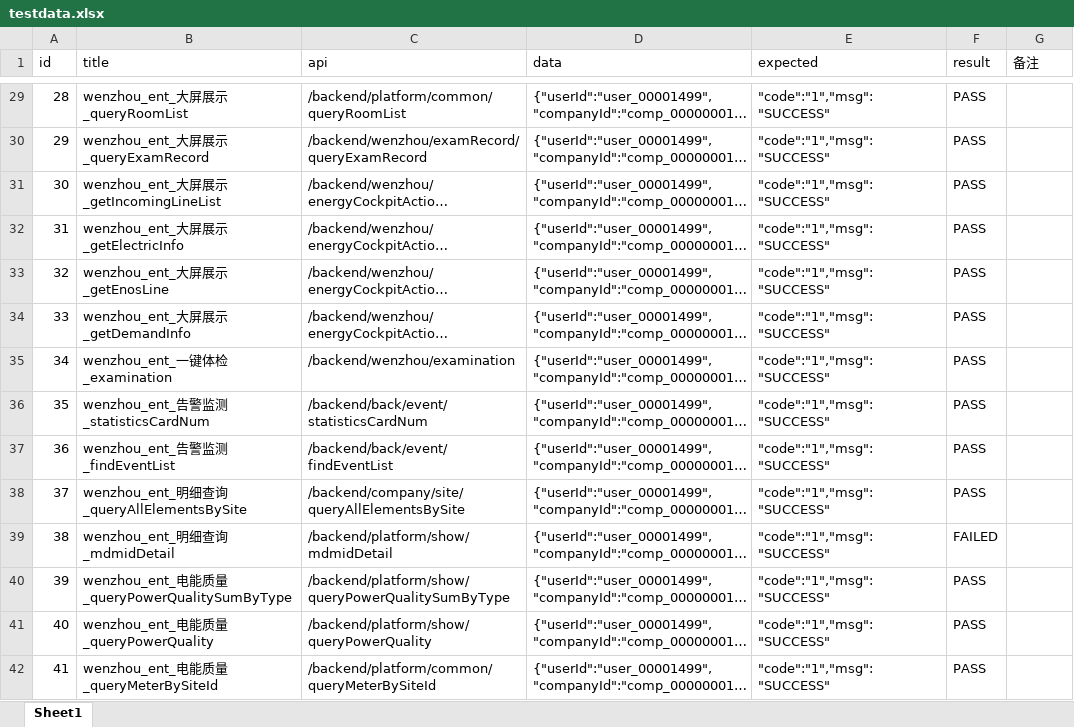
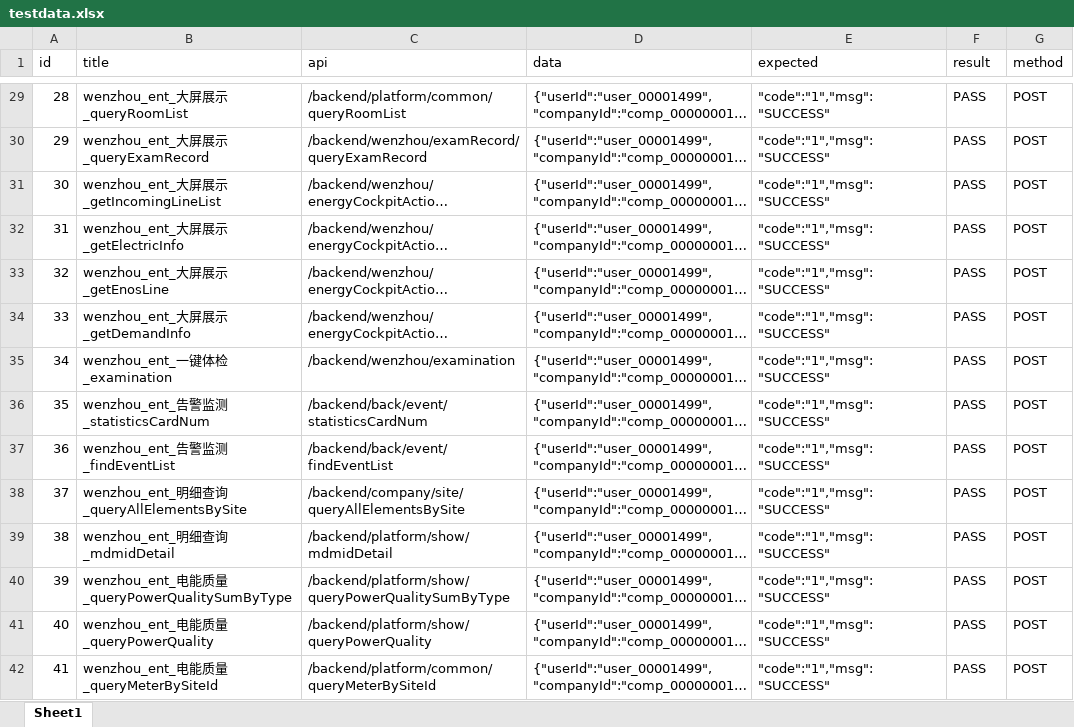
Before and after one commit to yishengdasheng/auto_APITest, an Excel workbook: test_data/testdata.xlsx, sheet Sheet1, drawn as a sheet; only a part is shown, gaps mark what is left out; long unchanged cells end in …; values as stored, in another font and other column widths than the file's, no borders; the diff covers the shown part only; the diff names each change by its address in the sheet, - before the commit and + after, or states it on an @@ line.

```diff
--- a/test_data/testdata.xlsx (sheet Sheet1)
+++ b/test_data/testdata.xlsx (sheet Sheet1)
-G1: 备注
+G1: method
-G29:G42 (method): (empty)
+G29:G42 (method): POST
-F39 (result): FAILED
+F39 (result): PASS
```
Also changed, not shown: 19 added rows and 33 edited cells elsewhere in this sheet, 4 other files.
